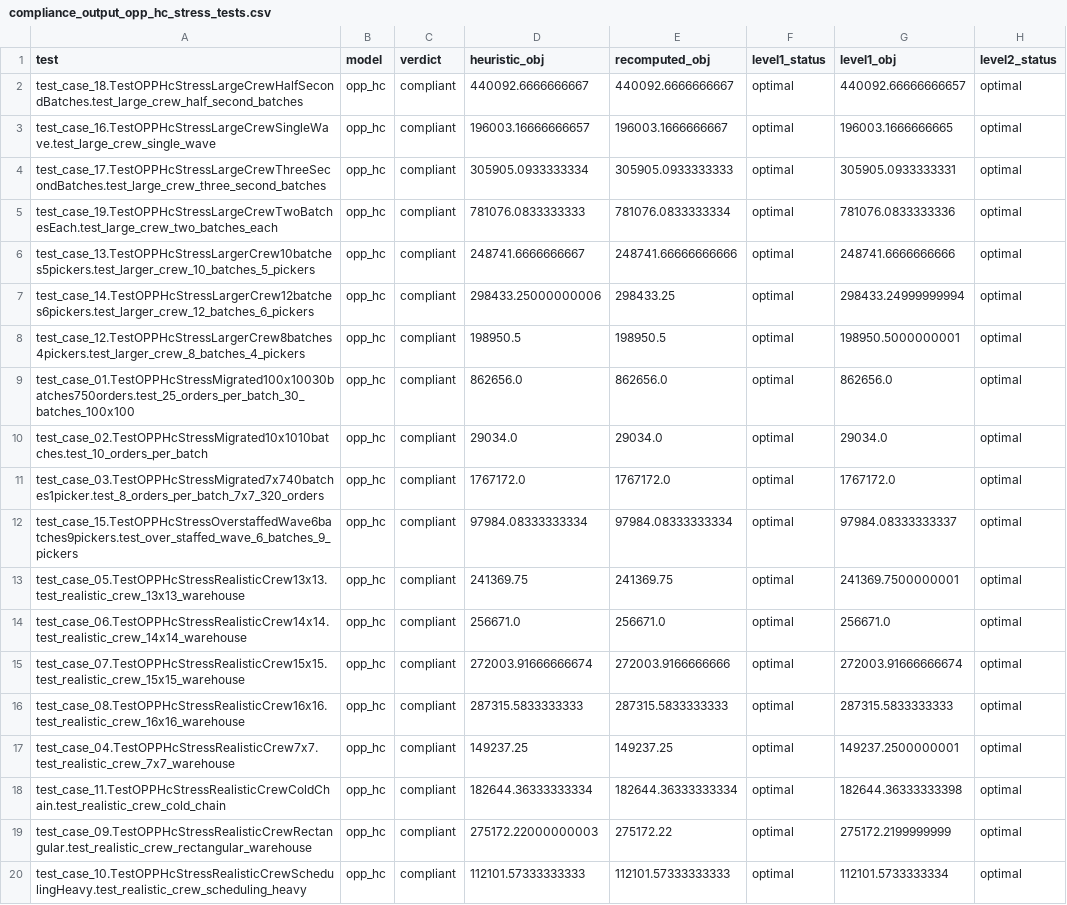
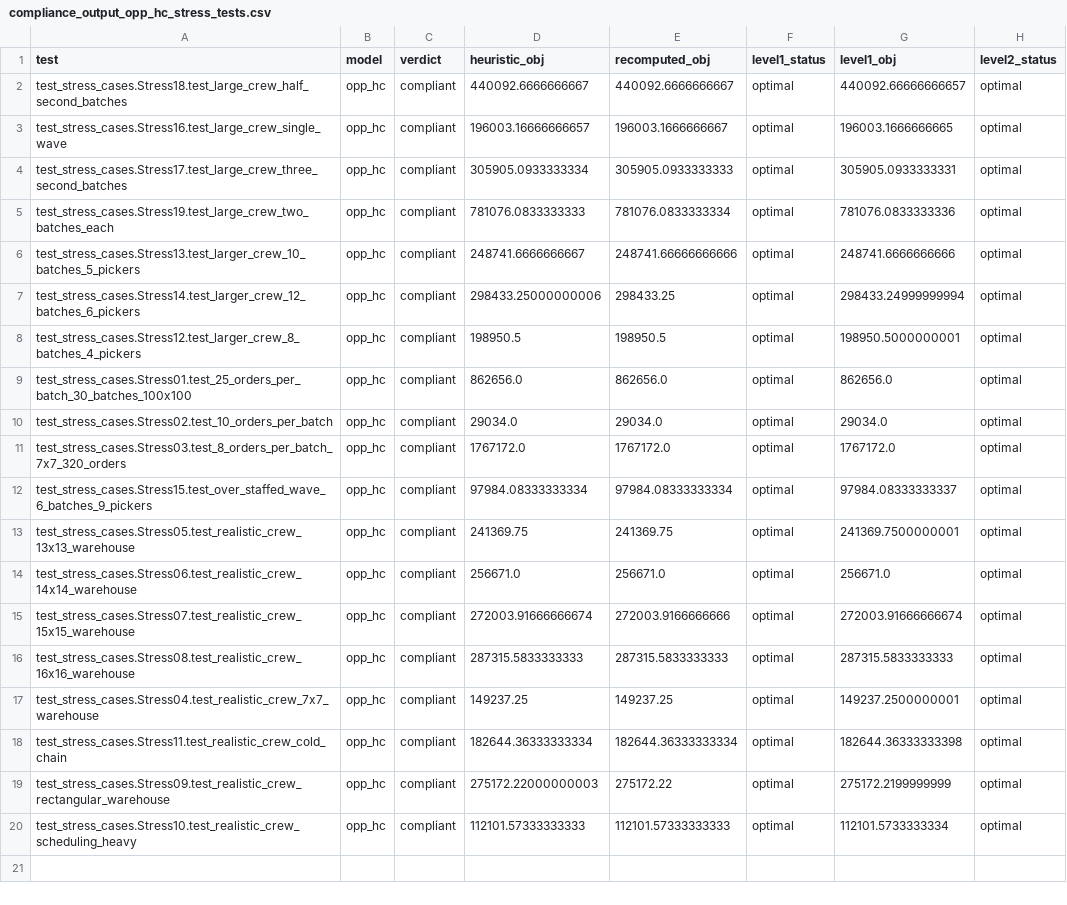
Before and after one commit to ttl-ungs/order-picking-optimization, a CSV file: results/compliance/opp_hc/stress/compliance_output_opp_hc_stress_tests.csv, drawn as a sheet; only a part is shown; the diff names each change by its address in the sheet, - before the commit and + after, or states it on an @@ line.

```diff
--- a/results/compliance/opp_hc/stress/compliance_output_opp_hc_stress_tests.csv
+++ b/results/compliance/opp_hc/stress/compliance_output_opp_hc_stress_tests.csv
-A2 (test): test_case_18.TestOPPHcStressLargeCrewHalfSecondBatches.test_large_crew_half_second_batches
+A2 (test): test_stress_cases.Stress18.test_large_crew_half_second_batches
-A3 (test): test_case_16.TestOPPHcStressLargeCrewSingleWave.test_large_crew_single_wave
+A3 (test): test_stress_cases.Stress16.test_large_crew_single_wave
-A4 (test): test_case_17.TestOPPHcStressLargeCrewThreeSecondBatches.test_large_crew_three_second_batches
+A4 (test): test_stress_cases.Stress17.test_large_crew_three_second_batches
-A5 (test): test_case_19.TestOPPHcStressLargeCrewTwoBatchesEach.test_large_crew_two_batches_each
+A5 (test): test_stress_cases.Stress19.test_large_crew_two_batches_each
-A6 (test): test_case_13.TestOPPHcStressLargerCrew10batches5pickers.test_larger_crew_10_batches_5_pickers
+A6 (test): test_stress_cases.Stress13.test_larger_crew_10_batches_5_pickers
-A7 (test): test_case_14.TestOPPHcStressLargerCrew12batches6pickers.test_larger_crew_12_batches_6_pickers
+A7 (test): test_stress_cases.Stress14.test_larger_crew_12_batches_6_pickers
-A8 (test): test_case_12.TestOPPHcStressLargerCrew8batches4pickers.test_larger_crew_8_batches_4_pickers
+A8 (test): test_stress_cases.Stress12.test_larger_crew_8_batches_4_pickers
-A9 (test): test_case_01.TestOPPHcStressMigrated100x10030batches750orders.test_25_orders_per_batch_30_batches_100x100
+A9 (test): test_stress_cases.Stress01.test_25_orders_per_batch_30_batches_100x100
-A10 (test): test_case_02.TestOPPHcStressMigrated10x1010batches.test_10_orders_per_batch
+A10 (test): test_stress_cases.Stress02.test_10_orders_per_batch
-A11 (test): test_case_03.TestOPPHcStressMigrated7x740batches1picker.test_8_orders_per_batch_7x7_320_orders
+A11 (test): test_stress_cases.Stress03.test_8_orders_per_batch_7x7_320_orders
-A12 (test): test_case_15.TestOPPHcStressOverstaffedWave6batches9pickers.test_over_staffed_wave_6_batches_9_pickers
+A12 (test): test_stress_cases.Stress15.test_over_staffed_wave_6_batches_9_pickers
-A13 (test): test_case_05.TestOPPHcStressRealisticCrew13x13.test_realistic_crew_13x13_warehouse
+A13 (test): test_stress_cases.Stress05.test_realistic_crew_13x13_warehouse
-A14 (test): test_case_06.TestOPPHcStressRealisticCrew14x14.test_realistic_crew_14x14_warehouse
+A14 (test): test_stress_cases.Stress06.test_realistic_crew_14x14_warehouse
-A15 (test): test_case_07.TestOPPHcStressRealisticCrew15x15.test_realistic_crew_15x15_warehouse
+A15 (test): test_stress_cases.Stress07.test_realistic_crew_15x15_warehouse
-A16 (test): test_case_08.TestOPPHcStressRealisticCrew16x16.test_realistic_crew_16x16_warehouse
+A16 (test): test_stress_cases.Stress08.test_realistic_crew_16x16_warehouse
-A17 (test): test_case_04.TestOPPHcStressRealisticCrew7x7.test_realistic_crew_7x7_warehouse
+A17 (test): test_stress_cases.Stress04.test_realistic_crew_7x7_warehouse
-A18 (test): test_case_11.TestOPPHcStressRealisticCrewColdChain.test_realistic_crew_cold_chain
+A18 (test): test_stress_cases.Stress11.test_realistic_crew_cold_chain
-A19 (test): test_case_09.TestOPPHcStressRealisticCrewRectangular.test_realistic_crew_rectangular_warehouse
+A19 (test): test_stress_cases.Stress09.test_realistic_crew_rectangular_warehouse
-A20 (test): test_case_10.TestOPPHcStressRealisticCrewSchedulingHeavy.test_realistic_crew_scheduling_heavy
+A20 (test): test_stress_cases.Stress10.test_realistic_crew_scheduling_heavy
```
Also changed, not shown: results/compliance/opp_aco/stress/compliance_output_opp_aco_stress_tests.csv, results/opp_aco/stress/output_opp_aco_stress_tests.csv, 9 other files.
